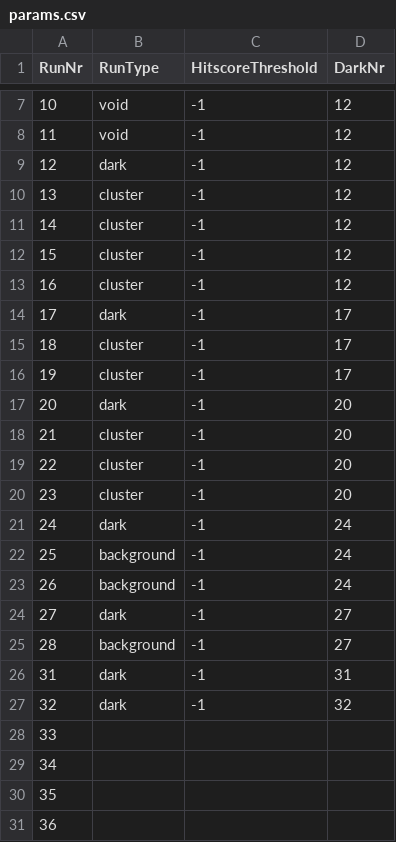
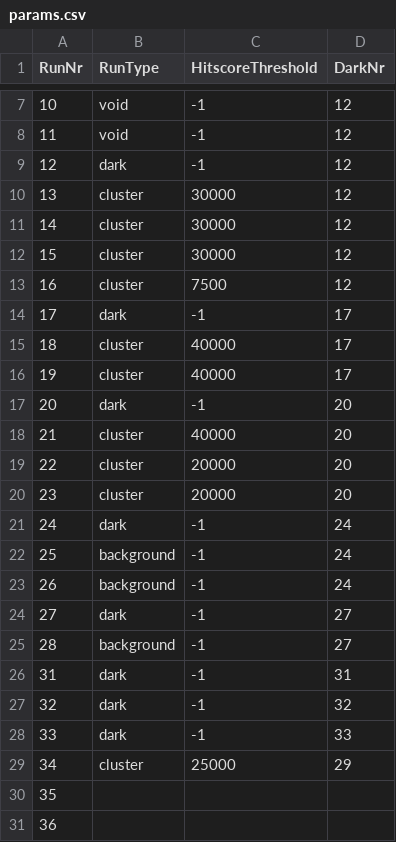
Before and after one commit to FXIhub/hummingbird, a CSV file: params.csv, drawn as a sheet; only a part is shown, gaps mark what is left out.

Commit message:
Updated scripts and parameters

```diff
--- a/params.csv
+++ b/params.csv
@@ -9,13 +9,13 @@ RunNr;RunType;HitscoreThreshold;DarkNr
 12;dark;-1;12
-13;cluster;-1;12
-14;cluster;-1;12
-15;cluster;-1;12
-16;cluster;-1;12
+13;cluster;30000;12
+14;cluster;30000;12
+15;cluster;30000;12
+16;cluster;7500;12
 17;dark;-1;17
-18;cluster;-1;17
-19;cluster;-1;17
+18;cluster;40000;17
+19;cluster;40000;17
 20;dark;-1;20
-21;cluster;-1;20
-22;cluster;-1;20
-23;cluster;-1;20
+21;cluster;40000;20
+22;cluster;20000;20
+23;cluster;20000;20
 24;dark;-1;24
@@ -27,4 +27,4 @@ RunNr;RunType;HitscoreThreshold;DarkNr
 32;dark;-1;32
-33;;;
-34;;;
+33;dark;-1;33
+34;cluster;25000;29
 35;;;
```
Also changed, not shown: 2 other files.
